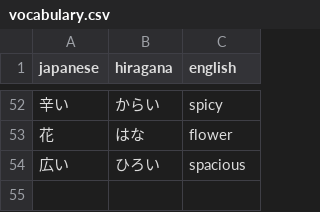
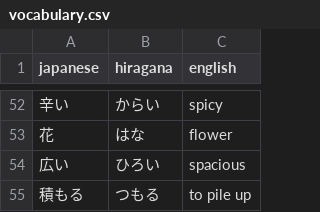
Before and after one commit to DaylonSrinivasan/Japanese, a CSV file: data/vocabulary.csv, drawn as a sheet; only a part is shown, gaps mark what is left out; the diff names each change by its address in the sheet, - before the commit and + after, or states it on an @@ line.

Commit message:
Update vocabulary.csv

```diff
--- a/data/vocabulary.csv
+++ b/data/vocabulary.csv
+row 55: 積もる | つもる | to pile up
```
